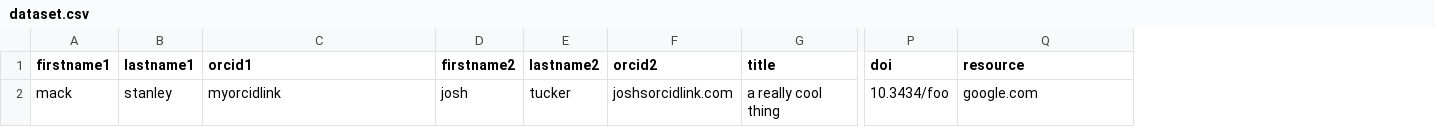
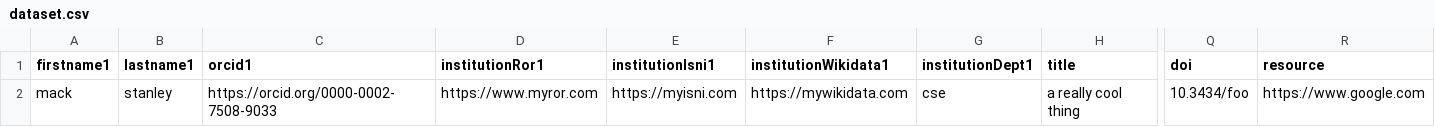
Before and after one commit to mackhack321/csv2doi, a CSV file: src/scripts/sample-data/dataset.csv, drawn as a sheet; only a part is shown, gaps mark what is left out; removed rows and columns are numbered as before the commit, all else as after; the diff names each change by its address in the sheet, - before the commit and + after, or states it on an @@ line.

```diff
--- a/src/scripts/sample-data/dataset.csv
+++ b/src/scripts/sample-data/dataset.csv
-column D (firstname2), row 2: josh
-column E (lastname2), row 2: tucker
-column F (orcid2), row 2: joshsorcidlink.com
+column D (institutionRor1), row 2: https://www.myror.com
+column E (institutionIsni1), row 2: https://myisni.com
+column F (institutionWikidata1), row 2: https://mywikidata.com
+column G (institutionDept1), row 2: cse
-C2 (orcid1): myorcidlink
+C2 (orcid1): https://orcid.org/0000-0002-7508-9033
-R2 (resource): google.com
+R2 (resource): https://www.google.com
```
Also changed, not shown: src/scripts/sample-data/dissertation.csv.
